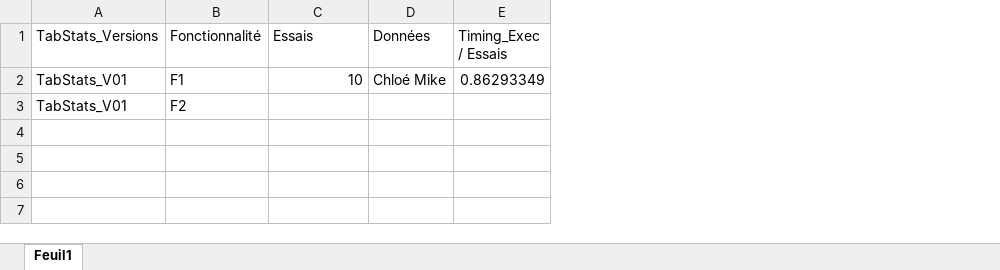
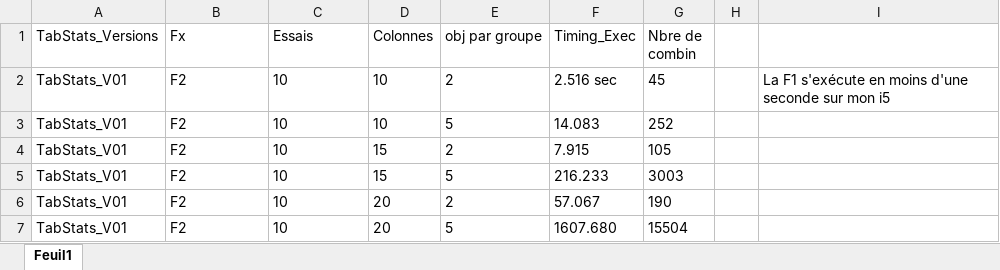
Before and after one commit to FoxBandyKoot/TabStats, an Excel workbook: optimisation/timing.xlsx, sheet Feuil1, drawn as a sheet; values as stored, in another font and other column widths than the file's, no borders; table styles not drawn; removed rows and columns are numbered as before the commit, all else as after; the diff names each change by its address in the sheet, - before the commit and + after, or states it on an @@ line.

```diff
--- a/optimisation/timing.xlsx (sheet Feuil1)
+++ b/optimisation/timing.xlsx (sheet Feuil1)
-column D (Données), row 2: Chloé Mike
-column E (Timing_Exec / Essais), row 2: 0.86293349
+column D (Colonnes), rows 2-3: 10 | 10
+column E (obj par groupe), rows 2-3: 2 | 5
+column F (Timing_Exec), rows 2-3: 2.516 sec | 14.083
+column G (Nbre de combin), rows 2-3: 45 | 252
+column H, empty
+column I, row 2: La F1 s'exécute en moins d'une seconde sur mon i5
-B1: Fonctionnalité
+B1: Fx
-B2 (Fx): F1
+B2 (Fx): F2
-C2 alignment: right
+C2 alignment: left
-C3 (Essais): (empty)
+C3 (Essais): 10
+row 4: TabStats_V01 | F2 | 10 | 15 | 2 | 7.915 | 105
+row 5: TabStats_V01 | F2 | 10 | 15 | 5 | 216.233 | 3003
+row 6: TabStats_V01 | F2 | 10 | 20 | 2 | 57.067 | 190
+row 7: TabStats_V01 | F2 | 10 | 20 | 5 | 1607.680 | 15504
```
Also changed, not shown: Data/TabStats_Short.xlsx, 7 other files.
